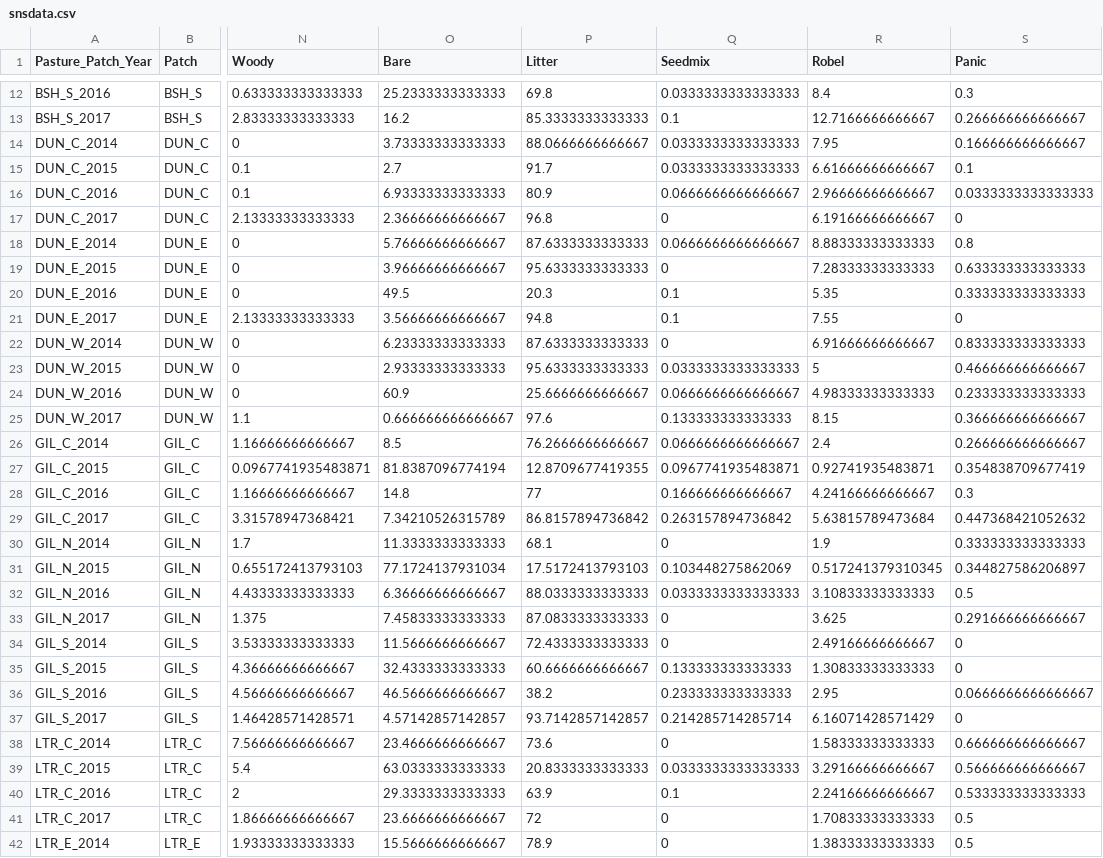
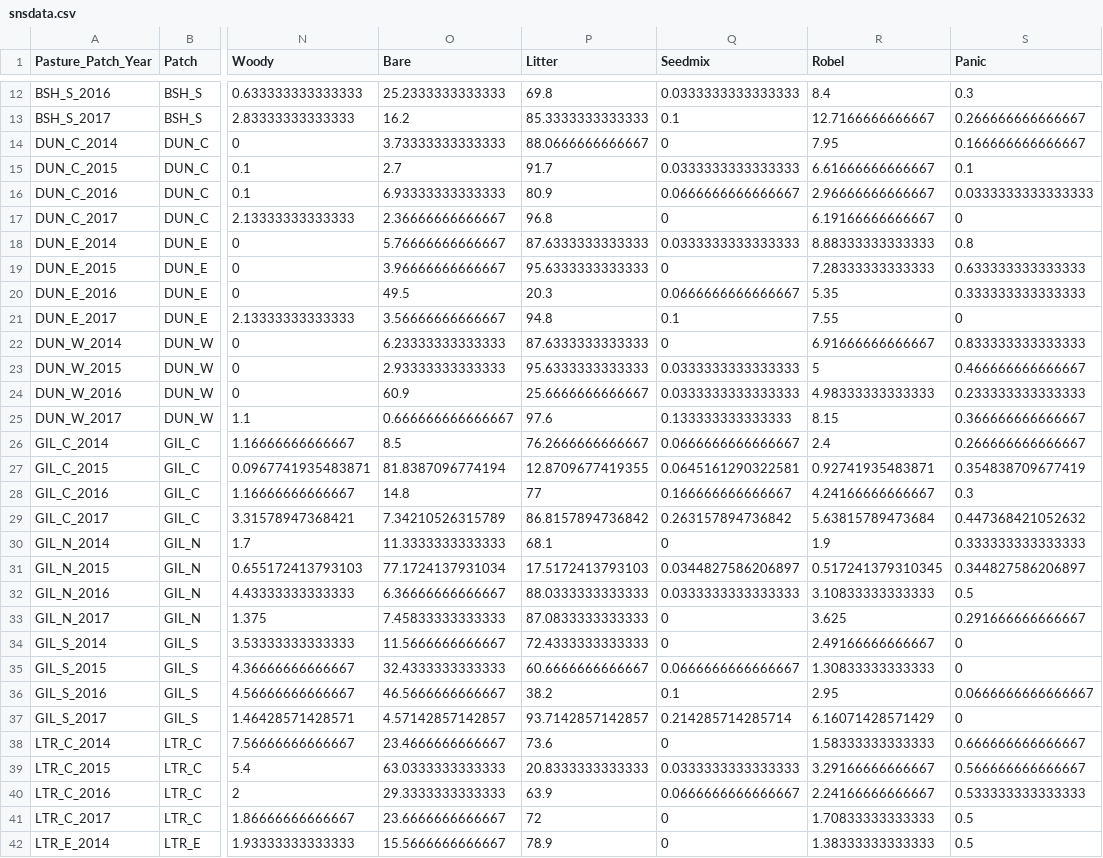
Before and after one commit to njlyon0/collab_coon-daubenmire-herbicide, a CSV file: Data/snsdata.csv, drawn as a sheet; only a part is shown, gaps mark what is left out; the diff covers the shown part only; the diff names each change by its address in the sheet, - before the commit and + after, or states it on an @@ line.

```diff
--- a/Data/snsdata.csv
+++ b/Data/snsdata.csv
-Q14 (Seedmix): 0.0333333333333333
+Q14 (Seedmix): 0
-Q18 (Seedmix): 0.0666666666666667
+Q18 (Seedmix): 0.0333333333333333
-Q20 (Seedmix): 0.1
+Q20 (Seedmix): 0.0666666666666667
-Q24 (Seedmix): 0.0666666666666667
+Q24 (Seedmix): 0.0333333333333333
-Q27 (Seedmix): 0.0967741935483871
+Q27 (Seedmix): 0.0645161290322581
-Q31 (Seedmix): 0.103448275862069
+Q31 (Seedmix): 0.0344827586206897
-Q35 (Seedmix): 0.133333333333333
+Q35 (Seedmix): 0.0666666666666667
-Q36 (Seedmix): 0.233333333333333
+Q36 (Seedmix): 0.1
-Q40 (Seedmix): 0.1
+Q40 (Seedmix): 0.0666666666666667
```
Also changed, not shown: 11 edited cells elsewhere in this file, Data/daubdata_clean.csv, 1 other file.
